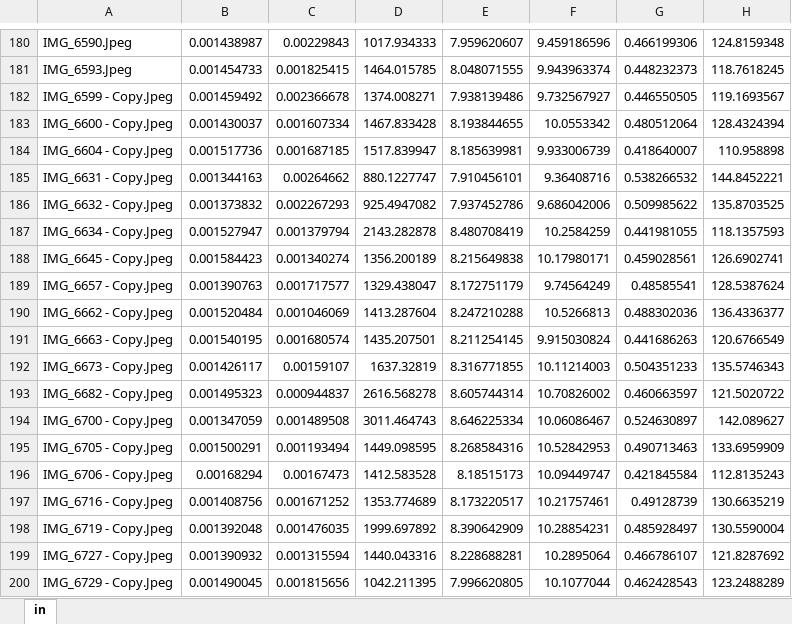
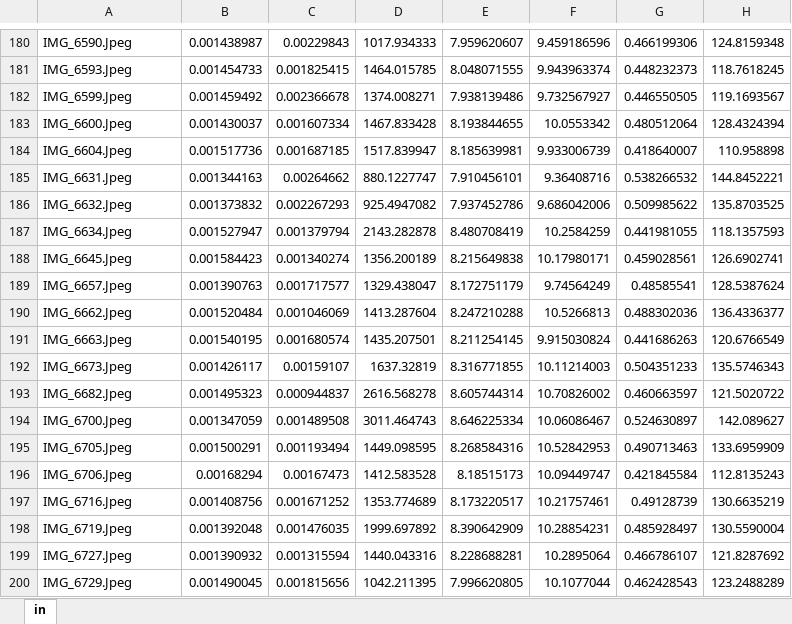
Before and after one commit to cglanz2/agro-ai, an Excel workbook: app/data/csvOut.xlsx, sheet in, drawn as a sheet; only a part is shown, gaps mark what is left out; values as stored, in another font and other column widths than the file's, no borders; the diff names each change by its address in the sheet, - before the commit and + after, or states it on an @@ line.

Commit message:
update analytics page with new data and fixed bugs on analytics page

```diff
--- a/app/data/csvOut.xlsx (sheet in)
+++ b/app/data/csvOut.xlsx (sheet in)
-A182: IMG_6599 - Copy.Jpeg
+A182: IMG_6599.Jpeg
-A183: IMG_6600 - Copy.Jpeg
+A183: IMG_6600.Jpeg
-A184: IMG_6604 - Copy.Jpeg
+A184: IMG_6604.Jpeg
-A185: IMG_6631 - Copy.Jpeg
+A185: IMG_6631.Jpeg
-A186: IMG_6632 - Copy.Jpeg
+A186: IMG_6632.Jpeg
-A187: IMG_6634 - Copy.Jpeg
+A187: IMG_6634.Jpeg
-A188: IMG_6645 - Copy.Jpeg
+A188: IMG_6645.Jpeg
-A189: IMG_6657 - Copy.Jpeg
+A189: IMG_6657.Jpeg
-A190: IMG_6662 - Copy.Jpeg
+A190: IMG_6662.Jpeg
-A191: IMG_6663 - Copy.Jpeg
+A191: IMG_6663.Jpeg
-A192: IMG_6673 - Copy.Jpeg
+A192: IMG_6673.Jpeg
-A193: IMG_6682 - Copy.Jpeg
+A193: IMG_6682.Jpeg
-A194: IMG_6700 - Copy.Jpeg
+A194: IMG_6700.Jpeg
-A195: IMG_6705 - Copy.Jpeg
+A195: IMG_6705.Jpeg
-A196: IMG_6706 - Copy.Jpeg
+A196: IMG_6706.Jpeg
-A197: IMG_6716 - Copy.Jpeg
+A197: IMG_6716.Jpeg
-A198: IMG_6719 - Copy.Jpeg
+A198: IMG_6719.Jpeg
-A199: IMG_6727 - Copy.Jpeg
+A199: IMG_6727.Jpeg
-A200: IMG_6729 - Copy.Jpeg
+A200: IMG_6729.Jpeg
```
Also changed, not shown: 2 other files.
